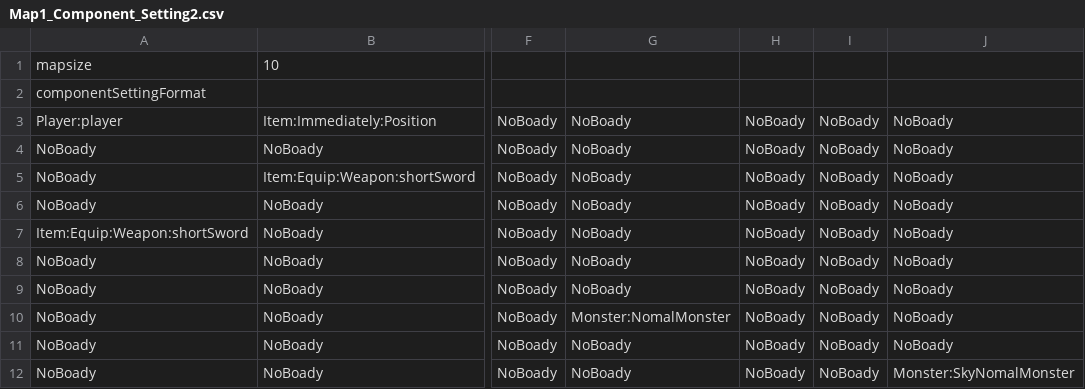
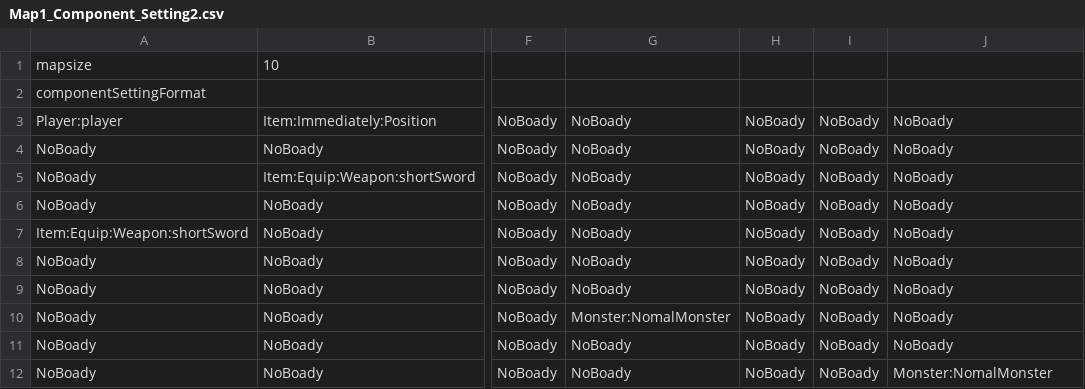
Before and after one commit to americococo/WorkTileMapGame, a CSV file: WorkTileMapGame/MapData/Map1_Component_Setting2.csv, drawn as a sheet; only a part is shown, gaps mark what is left out; the diff names each change by its address in the sheet, - before the commit and + after, or states it on an @@ line.

```diff
--- a/WorkTileMapGame/MapData/Map1_Component_Setting2.csv
+++ b/WorkTileMapGame/MapData/Map1_Component_Setting2.csv
-J12: Monster:SkyNomalMonster
+J12: Monster:NomalMonster
```
Also changed, not shown: 24 other files.
